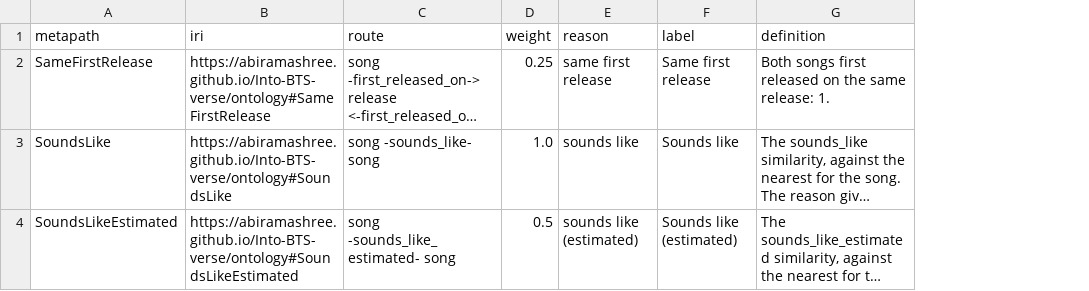
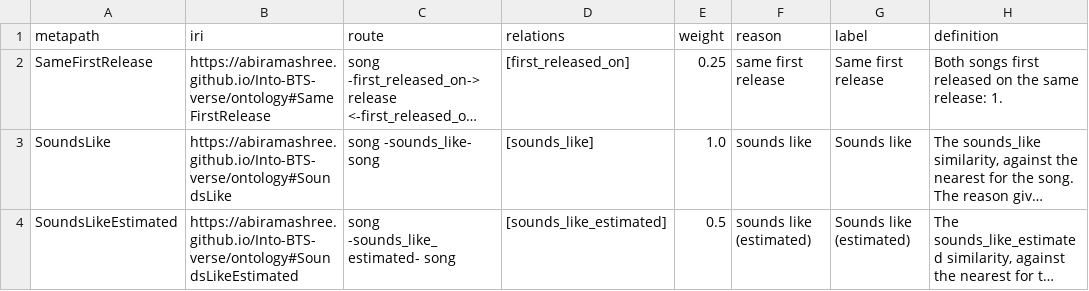
Before and after one commit to Abiramashree/Into-BTS-verse, a CSV file: data/csv/graph_metapath.csv, drawn as a sheet; long unchanged cells end in …; the diff names each change by its address in the sheet, - before the commit and + after, or states it on an @@ line.

```diff
--- a/data/csv/graph_metapath.csv
+++ b/data/csv/graph_metapath.csv
+column D (relations), rows 2-4: [first_released_on] | [sounds_like] | [sounds_like_estimated]
```
Also changed, not shown: data/csv/graph_attribute.csv, data/csv/graph_class.csv, 35 other files.
